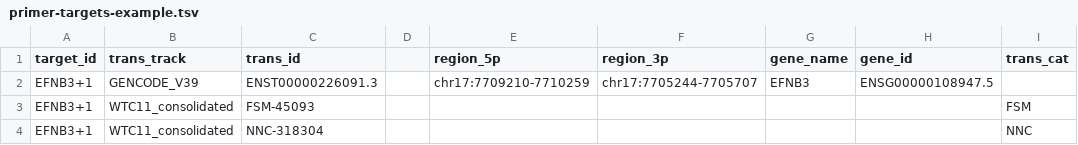
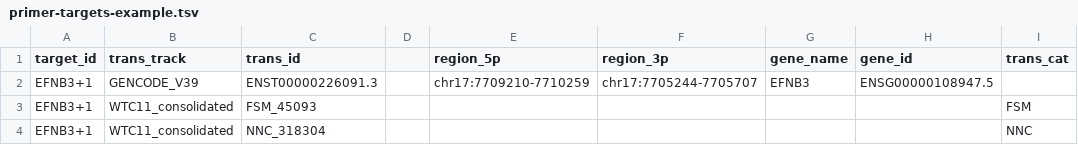
Before and after one commit to diekhans/PrimerS-JuJu, a TSV file: docs/primer-targets-example.tsv, drawn as a sheet; only a part is shown; the diff names each change by its address in the sheet, - before the commit and + after, or states it on an @@ line.

```diff
--- a/docs/primer-targets-example.tsv
+++ b/docs/primer-targets-example.tsv
-C3 (trans_id): FSM-45093
+C3 (trans_id): FSM_45093
-C4 (trans_id): NNC-318304
+C4 (trans_id): NNC_318304
```
Also changed, not shown: 11 other files.
